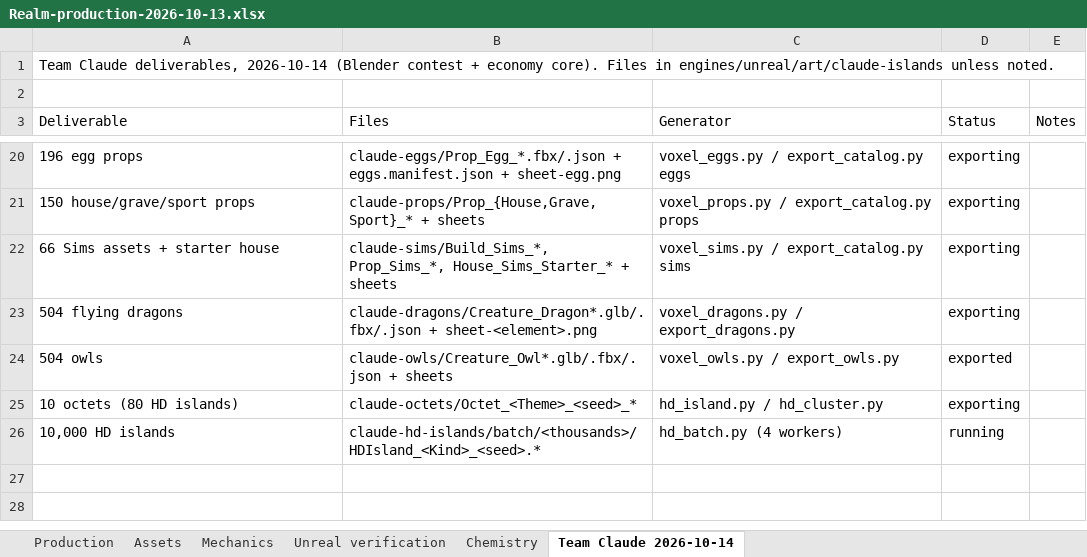
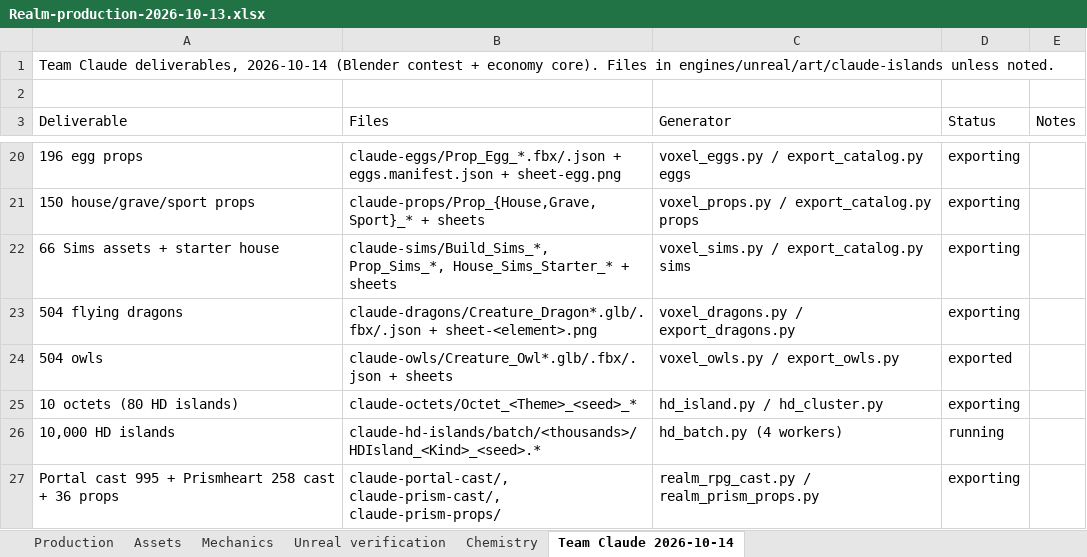
Before and after one commit to RicheyWorks/Daedalus2, an Excel workbook: docs/production/Realm-production-2026-10-13.xlsx, sheet Team Claude 2026-10-14, drawn as a sheet; only a part is shown, gaps mark what is left out; values as stored, in another font and other column widths than the file's, no borders; the diff names each change by its address in the sheet, - before the commit and + after, or states it on an @@ line.

```diff
--- a/docs/production/Realm-production-2026-10-13.xlsx (sheet Team Claude 2026-10-14)
+++ b/docs/production/Realm-production-2026-10-13.xlsx (sheet Team Claude 2026-10-14)
+row 27: Portal cast 995 + Prismheart 258 cast + 36 props | claude-portal-cast/, claude-prism-cast/, claude-prism-props/ | realm_rpg_cast.py / realm_prism_props.py | exporting
```
Also changed, not shown: sheet Mechanics, 3 other files.
